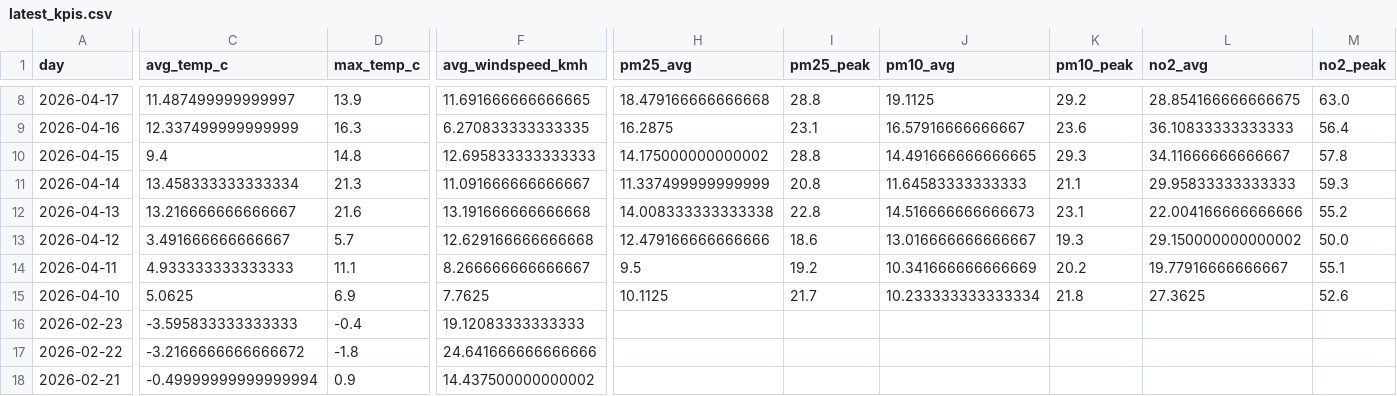
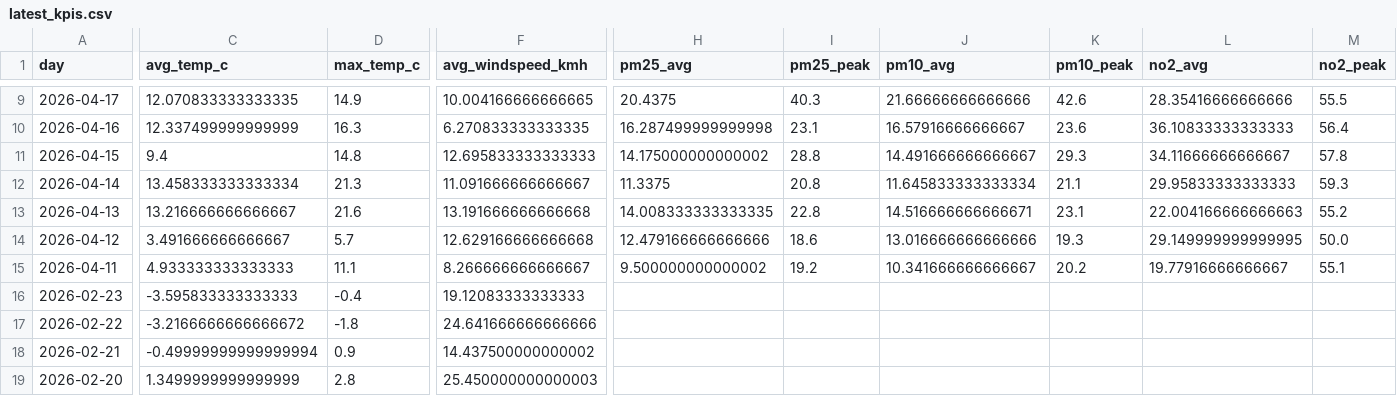
Before and after one commit to Data-Netrunner/City-Conditions-ETL-Pipeline, a CSV file: reports/latest_kpis.csv, drawn as a sheet; only a part is shown, gaps mark what is left out; the shorter side is filled out with more unchanged rows; removed rows and columns are numbered as before the commit, all else as after; rows hold the shown columns only; the diff covers the shown part only; the diff names each change by its address in the sheet, - before the commit and + after, or states it on an @@ line.

```diff
--- a/reports/latest_kpis.csv
+++ b/reports/latest_kpis.csv
-C9 (avg_temp_c): 11.487499999999997
+C9 (avg_temp_c): 12.070833333333335
-D9 (max_temp_c): 13.9
+D9 (max_temp_c): 14.9
-F9 (avg_windspeed_kmh): 11.691666666666665
+F9 (avg_windspeed_kmh): 10.004166666666665
-H9 (pm25_avg): 18.479166666666668
+H9 (pm25_avg): 20.4375
-I9 (pm25_peak): 28.8
+I9 (pm25_peak): 40.3
-J9 (pm10_avg): 19.1125
+J9 (pm10_avg): 21.66666666666666
-K9 (pm10_peak): 29.2
+K9 (pm10_peak): 42.6
-L9 (no2_avg): 28.854166666666675
+L9 (no2_avg): 28.35416666666666
-M9 (no2_peak): 63.0
+M9 (no2_peak): 55.5
-H10 (pm25_avg): 16.2875
+H10 (pm25_avg): 16.287499999999998
-J11 (pm10_avg): 14.491666666666665
+J11 (pm10_avg): 14.491666666666667
-H12 (pm25_avg): 11.337499999999999
+H12 (pm25_avg): 11.3375
-J12 (pm10_avg): 11.64583333333333
+J12 (pm10_avg): 11.645833333333334
-H13 (pm25_avg): 14.008333333333338
+H13 (pm25_avg): 14.008333333333335
-J13 (pm10_avg): 14.516666666666673
+J13 (pm10_avg): 14.516666666666671
-L13 (no2_avg): 22.004166666666666
+L13 (no2_avg): 22.004166666666663
-J14 (pm10_avg): 13.016666666666667
+J14 (pm10_avg): 13.016666666666666
-L14 (no2_avg): 29.150000000000002
+L14 (no2_avg): 29.149999999999995
-H15 (pm25_avg): 9.5
+H15 (pm25_avg): 9.500000000000002
-J15 (pm10_avg): 10.341666666666669
+J15 (pm10_avg): 10.341666666666667
-row 15: 2026-04-10 | 5.0625 | 6.9 | 7.7625 | 10.1125 | 21.7 | 10.233333333333334 | 21.8 | 27.3625 | 52.6
```
Also changed, not shown: 1 added row and 67 edited cells elsewhere in this file, reports/run_log.csv, 4 other files.
